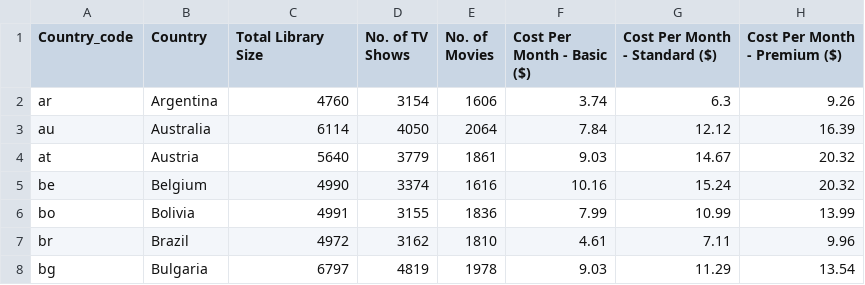
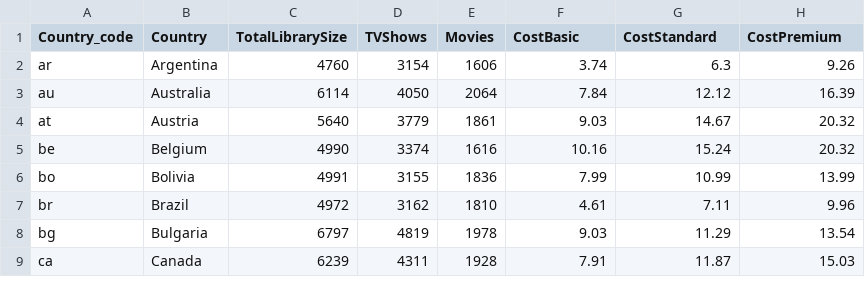
Before and after one commit to melissaclavijonaula/melissaclavijonaula.github.io, a CSV file: NetflixProj/NetflixSubscriptions.csv, drawn as a sheet; only a part is shown; the shorter side is filled out with more unchanged rows.

```diff
--- a/NetflixProj/NetflixSubscriptions.csv
+++ b/NetflixProj/NetflixSubscriptions.csv
@@ -1,2 +1,2 @@
-Country_code,Country,Total Library Size,No. of TV Shows,No. of Movies,Cost Per Month - Basic ($),Cost Per Month - Standard ($),Cost Per Month - Premium ($)
+Country_code,Country,TotalLibrarySize,TVShows,Movies,CostBasic,CostStandard,CostPremium
 ar,Argentina,4760,3154,1606,3.74,6.3,9.26
```
Also changed, not shown: 3 other files.
